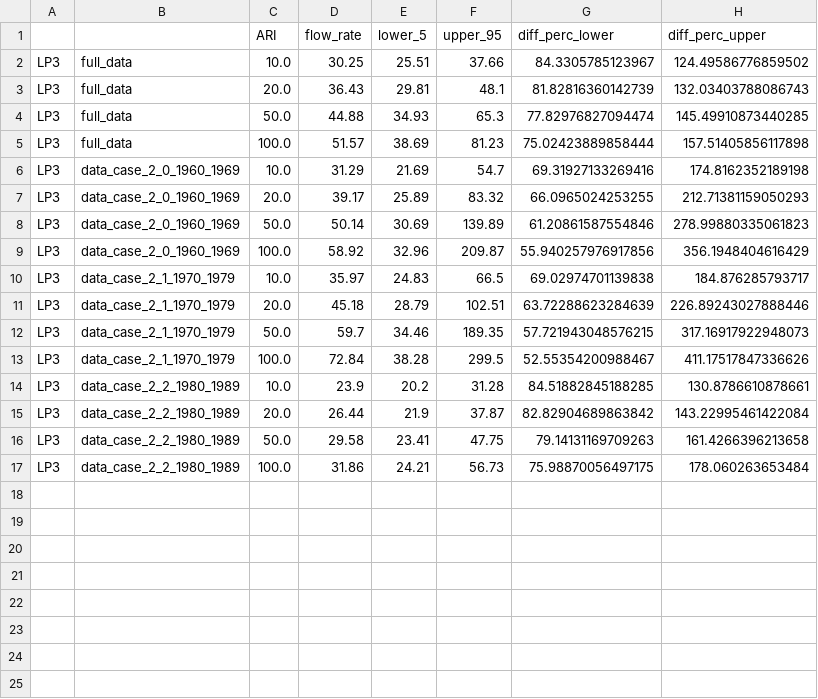
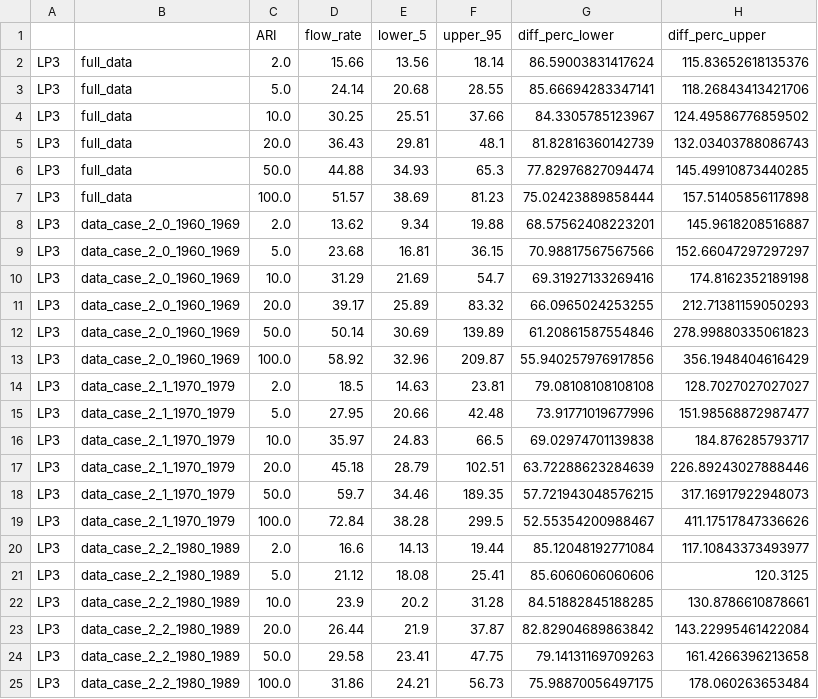
Before and after one commit to Holger-Paxi/Flood_Estimation, a CSV file: Assignment_1__Output_FE__2nd/all_df_LP3_data_case_2.csv, drawn as a sheet.

```diff
--- a/Assignment_1__Output_FE__2nd/all_df_LP3_data_case_2.csv
+++ b/Assignment_1__Output_FE__2nd/all_df_LP3_data_case_2.csv
@@ -1,2 +1,4 @@
 ,,ARI,flow_rate,lower_5,upper_95,diff_perc_lower,diff_perc_upper
+LP3,full_data,2.0,15.66,13.56,18.14,86.59003831417624,115.83652618135376
+LP3,full_data,5.0,24.14,20.68,28.55,85.66694283347141,118.26843413421706
 LP3,full_data,10.0,30.25,25.51,37.66,84.3305785123967,124.49586776859502
@@ -5,2 +7,4 @@ LP3,full_data,50.0,44.88,34.93,65.3,77.82976827094474,145.49910873440285
 LP3,full_data,100.0,51.57,38.69,81.23,75.02423889858444,157.51405856117898
+LP3,data_case_2_0_1960_1969,2.0,13.62,9.34,19.88,68.57562408223201,145.9618208516887
+LP3,data_case_2_0_1960_1969,5.0,23.68,16.81,36.15,70.98817567567566,152.66047297297297
 LP3,data_case_2_0_1960_1969,10.0,31.29,21.69,54.7,69.31927133269416,174.8162352189198
@@ -9,2 +13,4 @@ LP3,data_case_2_0_1960_1969,50.0,50.14,30.69,139.89,61.20861587554846,278.998803
 LP3,data_case_2_0_1960_1969,100.0,58.92,32.96,209.87,55.940257976917856,356.1948404616429
+LP3,data_case_2_1_1970_1979,2.0,18.5,14.63,23.81,79.08108108108108,128.7027027027027
+LP3,data_case_2_1_1970_1979,5.0,27.95,20.66,42.48,73.91771019677996,151.98568872987477
 LP3,data_case_2_1_1970_1979,10.0,35.97,24.83,66.5,69.02974701139838,184.876285793717
@@ -13,2 +19,4 @@ LP3,data_case_2_1_1970_1979,50.0,59.7,34.46,189.35,57.721943048576215,317.169179
 LP3,data_case_2_1_1970_1979,100.0,72.84,38.28,299.5,52.55354200988467,411.17517847336626
+LP3,data_case_2_2_1980_1989,2.0,16.6,14.13,19.44,85.12048192771084,117.10843373493977
+LP3,data_case_2_2_1980_1989,5.0,21.12,18.08,25.41,85.6060606060606,120.3125
 LP3,data_case_2_2_1980_1989,10.0,23.9,20.2,31.28,84.51882845188285,130.8786610878661
```
Also changed, not shown: Assignment_1__Output_FE__2nd/all_df_GEV_data_case_1.csv, Assignment_1__Output_FE__2nd/all_df_GEV_data_case_2.csv, 38 other files.
